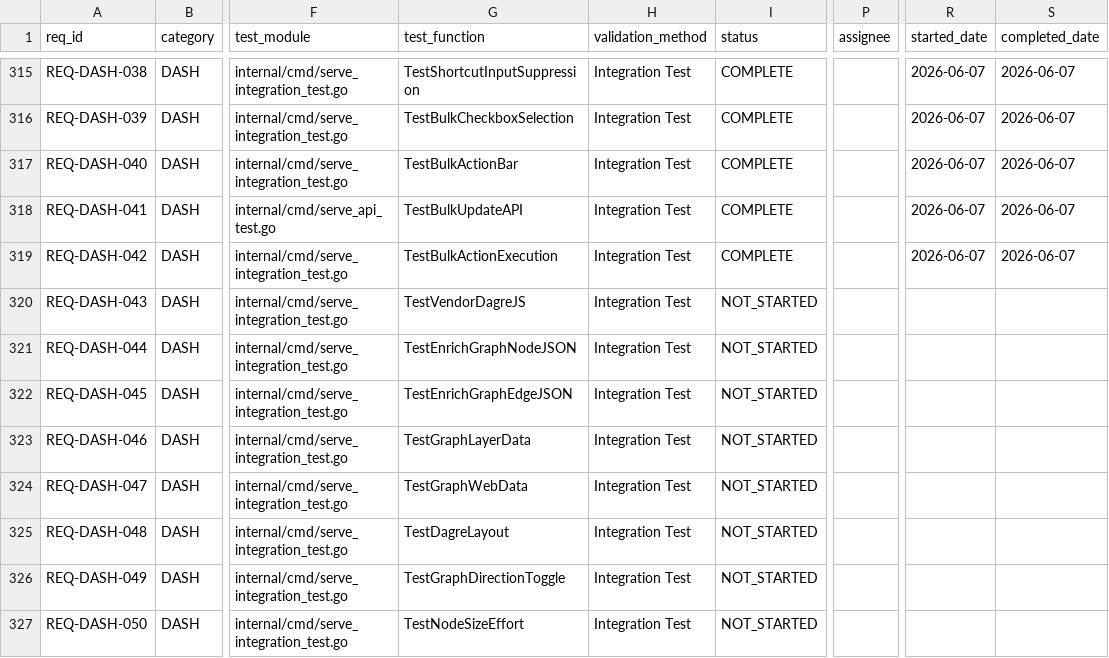
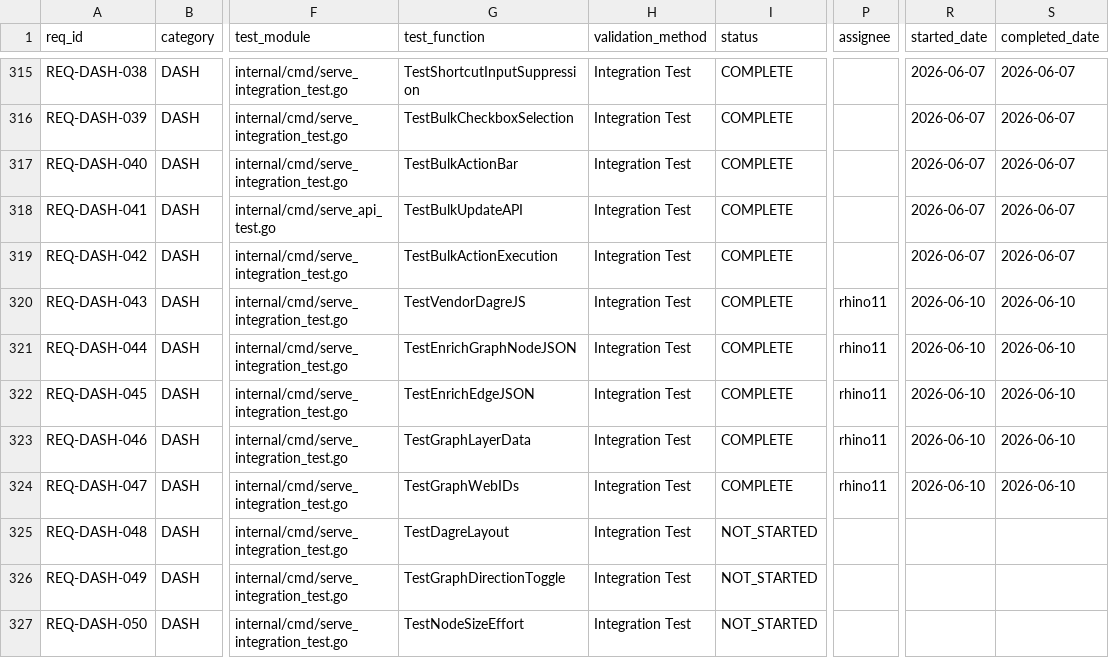
Before and after one commit to rtmx-ai/rtmx, a CSV file: .rtmx/database.csv, drawn as a sheet; only a part is shown, gaps mark what is left out; the diff names each change by its address in the sheet, - before the commit and + after, or states it on an @@ line.

```diff
--- a/.rtmx/database.csv
+++ b/.rtmx/database.csv
-I320:I324 (status): NOT_STARTED
+I320:I324 (status): COMPLETE
-P320:P324 (assignee): (empty)
+P320:P324 (assignee): rhino11
-R320:R324 (started_date): (empty)
+R320:R324 (started_date): 2026-06-10
-S320:S324 (completed_date): (empty)
+S320:S324 (completed_date): 2026-06-10
-G322 (test_function): TestEnrichGraphEdgeJSON
+G322 (test_function): TestEnrichEdgeJSON
-G324 (test_function): TestGraphWebData
+G324 (test_function): TestGraphWebIDs
```
Also changed, not shown: 6 other files.
